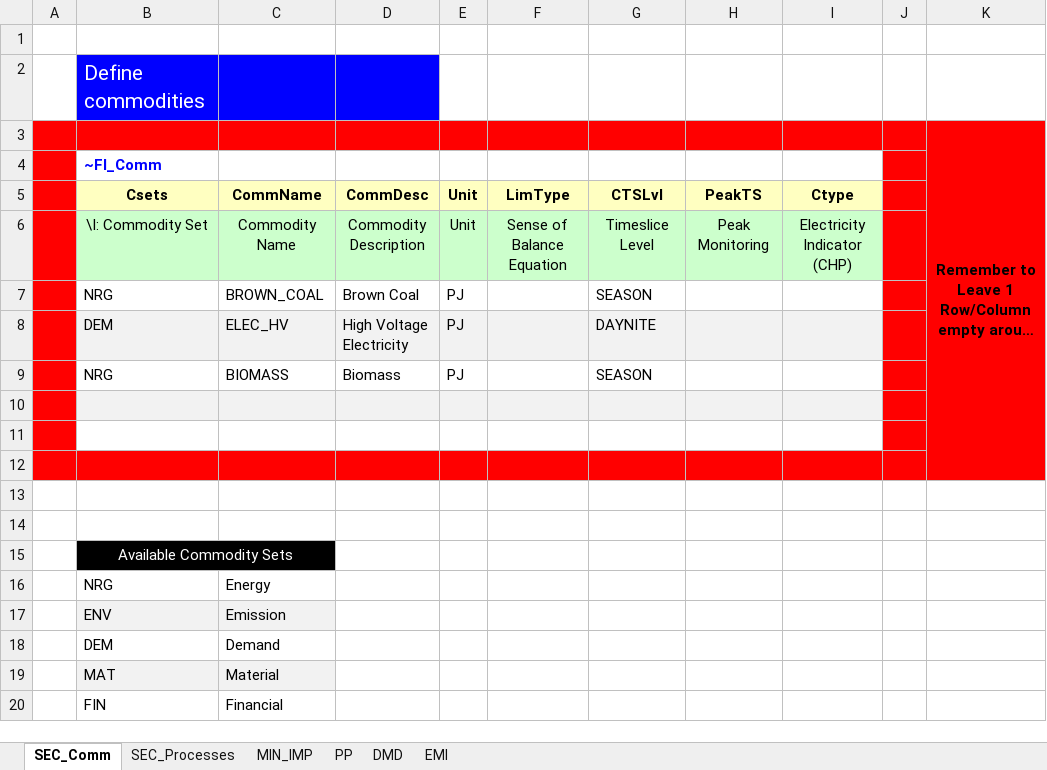
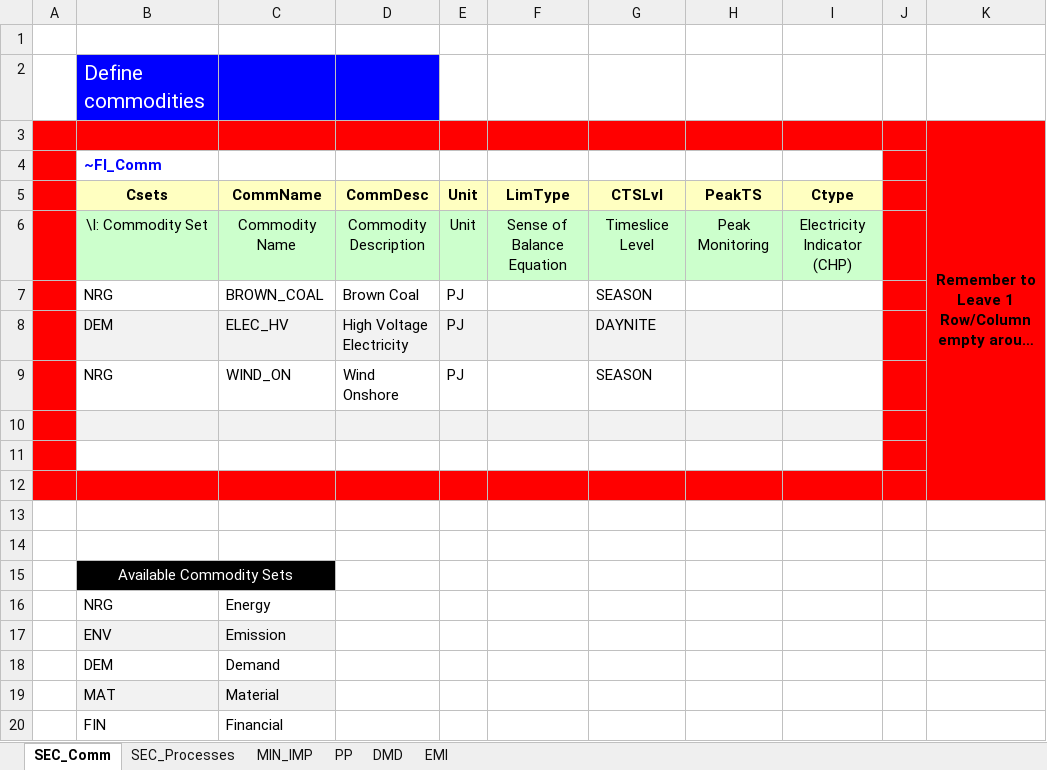
Before and after one commit to klaudia-ross/klaudia, an Excel workbook: VT_Model_ALL_V01.xlsx, sheet SEC_Comm, drawn as a sheet; long unchanged cells end in …; values as stored, in another font and other column widths than the file's, no borders; the diff names each change by its address in the sheet, - before the commit and + after, or states it on an @@ line.

```diff
--- a/VT_Model_ALL_V01.xlsx (sheet SEC_Comm)
+++ b/VT_Model_ALL_V01.xlsx (sheet SEC_Comm)
-C9 (CommName): BIOMASS
+C9 (CommName): WIND_ON
-D9 (CommDesc): Biomass
+D9 (CommDesc): Wind Onshore
```
Also changed, not shown: sheet SEC_Processes, sheet MIN_IMP, sheet DMD.
